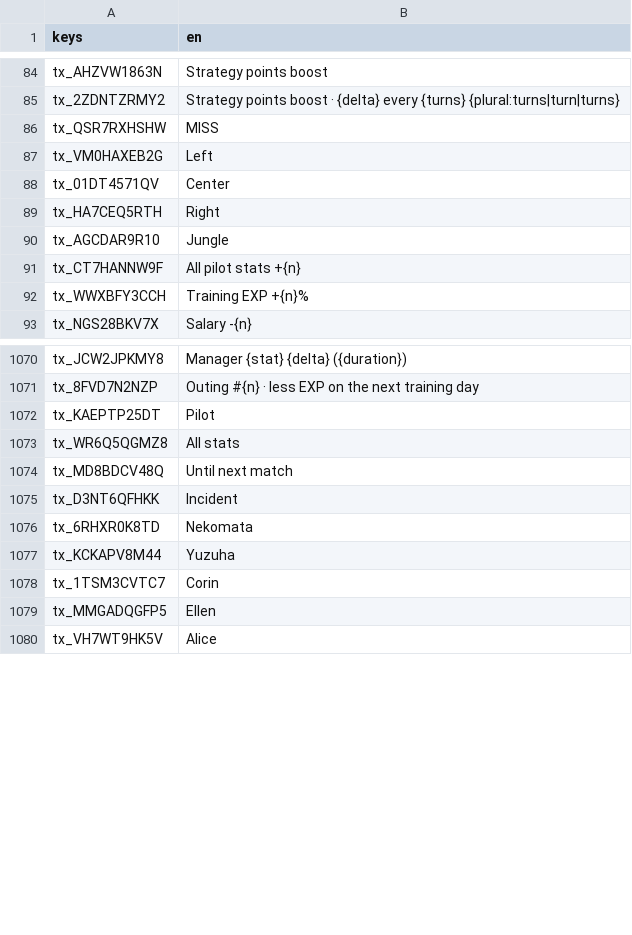
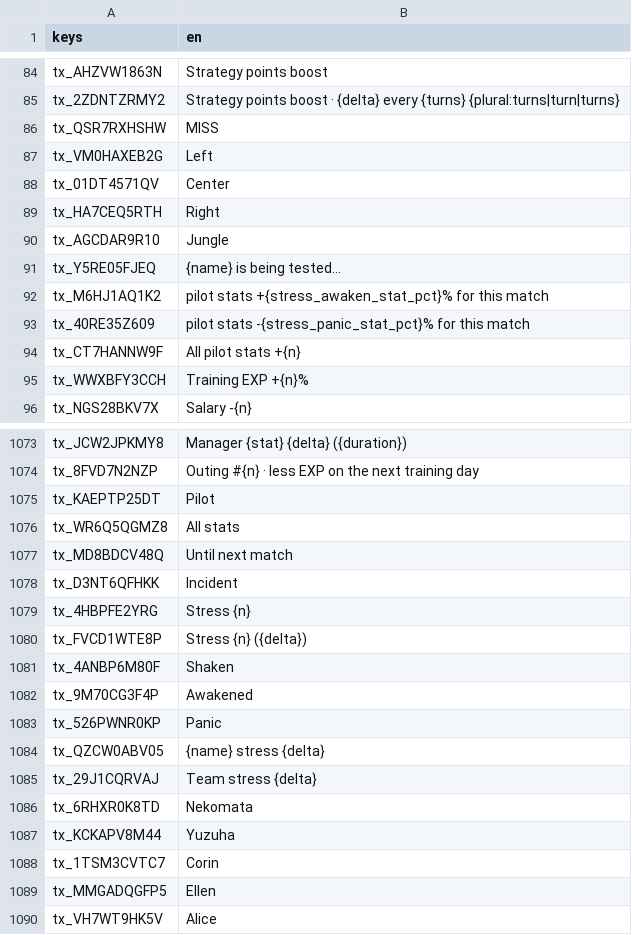
Before and after one commit to toniqat/esports-manager, a CSV file: data/l10n/generated/strings_en.csv, drawn as a sheet; only a part is shown, gaps mark what is left out.

```diff
--- a/data/l10n/generated/strings_en.csv
+++ b/data/l10n/generated/strings_en.csv
@@ -90,2 +90,5 @@ tx_HA7CEQ5RTH,Right
 tx_AGCDAR9R10,Jungle
+tx_Y5RE05FJEQ,{name} is being tested...
+tx_M6HJ1AQ1K2,pilot stats +{stress_awaken_stat_pct}% for this match
+tx_40RE35Z609,pilot stats -{stress_panic_stat_pct}% for this match
 tx_CT7HANNW9F,All pilot stats +{n}
@@ -1076,2 +1079,9 @@ tx_MD8BDCV48Q,Until next match
 tx_D3NT6QFHKK,Incident
+tx_4HBPFE2YRG,Stress {n}
+tx_FVCD1WTE8P,Stress {n} ({delta})
+tx_4ANBP6M80F,Shaken
+tx_9M70CG3F4P,Awakened
+tx_526PWNR0KP,Panic
+tx_QZCW0ABV05,{name} stress {delta}
+tx_29J1CQRVAJ,Team stress {delta}
 tx_6RHXR0K8TD,Nekomata
```
Also changed, not shown: data/csv/const.csv, data/l10n/generated/strings_ko.csv, 40 other files.
